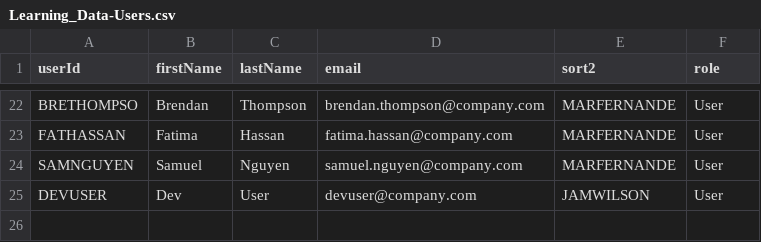
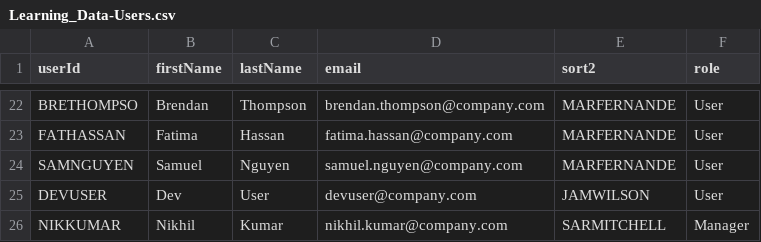
Before and after one commit to Nikhil28281998/Saplearning, a CSV file: db/data/Learning_Data-Users.csv, drawn as a sheet; only a part is shown, gaps mark what is left out.

Commit message:
feat: replace inline charts with Analytics Dashboard popup, add NIKKUMAR test data
- Remove Top Modules & User Progress compact charts from main page
- Add 'Analytics' button in Team Analytics panel header toolbar
- Create AnalyticsDashboard.fragment.xml with fullscreen dialog:
  - Status Overview: 5 cards with counts, percentages, icons
  - Module Distribution: all modules with completion bars + overdue flags
  - Team Member Progress: all users with progress bars, active/overdue stats
- Add onOpenAnalyticsDashboard/onCloseAnalyticsDashboard handlers
- Store all modules in moduleAssignmentStats (removed top-5 cap)
- Store all modules in moduleDistribution (removed top-5 cap)
- Add NIKKUMAR (Manager) to Users CSV
- Add 8 diverse training assignments for NIKKUMAR:
  3x Assigned (1 overdue), 3x In Progress, 2x Completed
  across 6 different SAP modules for testing all options

```diff
--- a/db/data/Learning_Data-Users.csv
+++ b/db/data/Learning_Data-Users.csv
@@ -25 +25,2 @@ SAMNGUYEN,Samuel,Nguyen,samuel.nguyen@company.com,MARFERNANDE,User
 DEVUSER,Dev,User,devuser@company.com,JAMWILSON,User
+NIKKUMAR,Nikhil,Kumar,nikhil.kumar@company.com,SARMITCHELL,Manager
```
Also changed, not shown: 7 other files.
